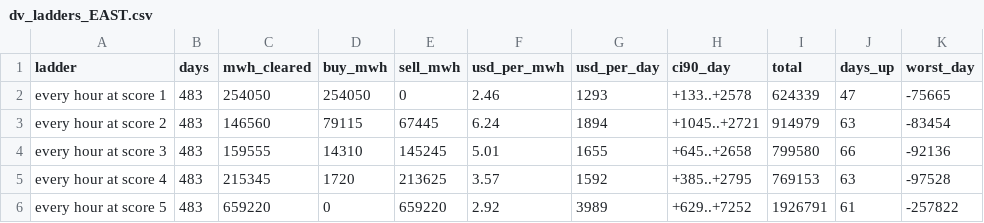
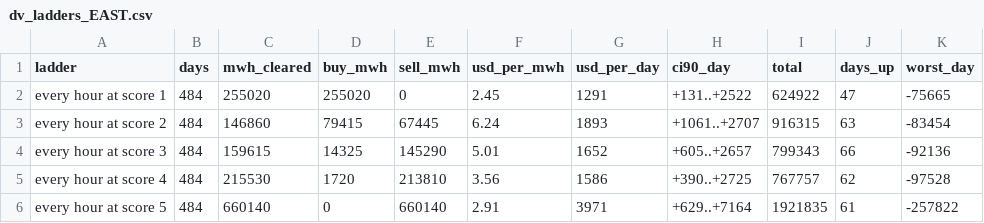
Before and after one commit to Dynastymaad/ieso-cushion-model, a CSV file: data/dv_ladders_EAST.csv, drawn as a sheet; only a part is shown; the diff covers the shown part only.

```diff
--- a/data/dv_ladders_EAST.csv
+++ b/data/dv_ladders_EAST.csv
@@ -1,6 +1,6 @@
 ladder,days,mwh_cleared,buy_mwh,sell_mwh,usd_per_mwh,usd_per_day,ci90_day,total,days_up,worst_day
-every hour at score 1,483,254050,254050,0,2.46,1293,+133..+2578,624339,47,-75665
-every hour at score 2,483,146560,79115,67445,6.24,1894,+1045..+2721,914979,63,-83454
-every hour at score 3,483,159555,14310,145245,5.01,1655,+645..+2658,799580,66,-92136
-every hour at score 4,483,215345,1720,213625,3.57,1592,+385..+2795,769153,63,-97528
-every hour at score 5,483,659220,0,659220,2.92,3989,+629..+7252,1926791,61,-257822
+every hour at score 1,484,255020,255020,0,2.45,1291,+131..+2522,624922,47,-75665
+every hour at score 2,484,146860,79415,67445,6.24,1893,+1061..+2707,916315,63,-83454
+every hour at score 3,484,159615,14325,145290,5.01,1652,+605..+2657,799343,66,-92136
+every hour at score 4,484,215530,1720,213810,3.56,1586,+390..+2725,767757,62,-97528
+every hour at score 5,484,660140,0,660140,2.91,3971,+629..+7164,1921835,61,-257822
```
Also changed, not shown: 31 edited cells elsewhere in this file, data/dv_ladders2_EAST.csv, data/dv_ladders2_OTTAWA.csv, 10 other files.
